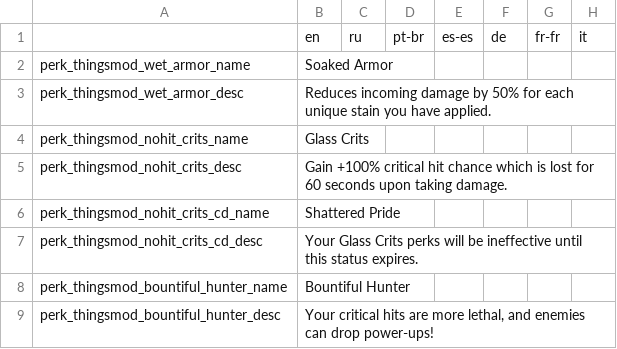
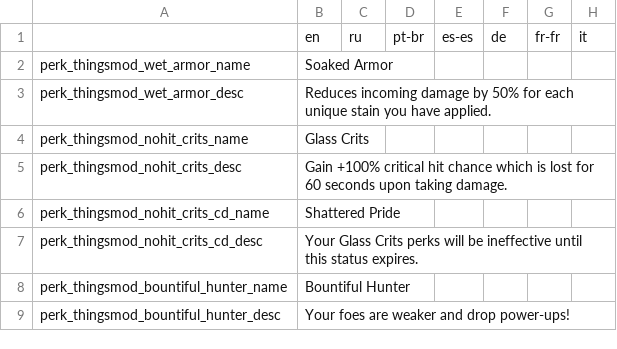
Before and after one commit to re-coilless/noita.thingsmod, a CSV file: content/simple_perks/translations.csv, drawn as a sheet; only a part is shown; the diff names each change by its address in the sheet, - before the commit and + after, or states it on an @@ line.

```diff
--- a/content/simple_perks/translations.csv
+++ b/content/simple_perks/translations.csv
-B9: Your critical hits are more lethal, and enemies can drop power-ups!
+B9: Your foes are weaker and drop power-ups!
```
Also changed, not shown: 2 other files.
